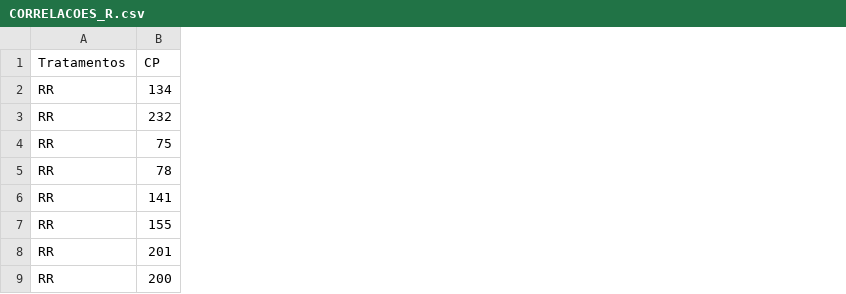
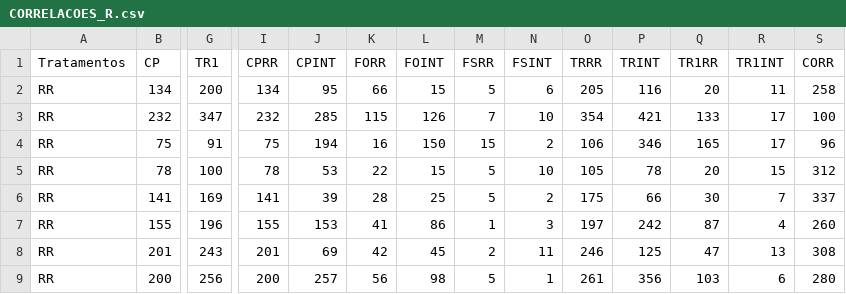
Before and after one commit to Prof-pardal/MS_MATHEUS, a CSV file: CORRELACOES_R.csv, drawn as a sheet; only a part is shown, gaps mark what is left out; the diff covers the shown part only; the diff names each change by its address in the sheet, - before the commit and + after, or states it on an @@ line.

Commit message:
Add files via upload

```diff
--- a/CORRELACOES_R.csv
+++ b/CORRELACOES_R.csv
+column G (TR1), rows 2-9: 200 | 347 | 91 | 100 | 169 | 196 | 243 | 256
+column I (CPRR), rows 2-9: 134 | 232 | 75 | 78 | 141 | 155 | 201 | 200
+column J (CPINT), rows 2-9: 95 | 285 | 194 | 53 | 39 | 153 | 69 | 257
+column K (FORR), rows 2-9: 66 | 115 | 16 | 22 | 28 | 41 | 42 | 56
+column L (FOINT), rows 2-9: 15 | 126 | 150 | 15 | 25 | 86 | 45 | 98
+column M (FSRR), rows 2-9: 5 | 7 | 15 | 5 | 5 | 1 | 2 | 5
+column N (FSINT), rows 2-9: 6 | 10 | 2 | 10 | 2 | 3 | 11 | 1
+column O (TRRR), rows 2-9: 205 | 354 | 106 | 105 | 175 | 197 | 246 | 261
+column P (TRINT), rows 2-9: 116 | 421 | 346 | 78 | 66 | 242 | 125 | 356
+column Q (TR1RR), rows 2-9: 20 | 133 | 165 | 20 | 30 | 87 | 47 | 103
+column R (TR1INT), rows 2-9: 11 | 17 | 17 | 15 | 7 | 4 | 13 | 6
+column S (CORR), rows 2-9: 258 | 100 | 96 | 312 | 337 | 260 | 308 | 280
```
Also changed, not shown: 1 added column elsewhere in this file.
